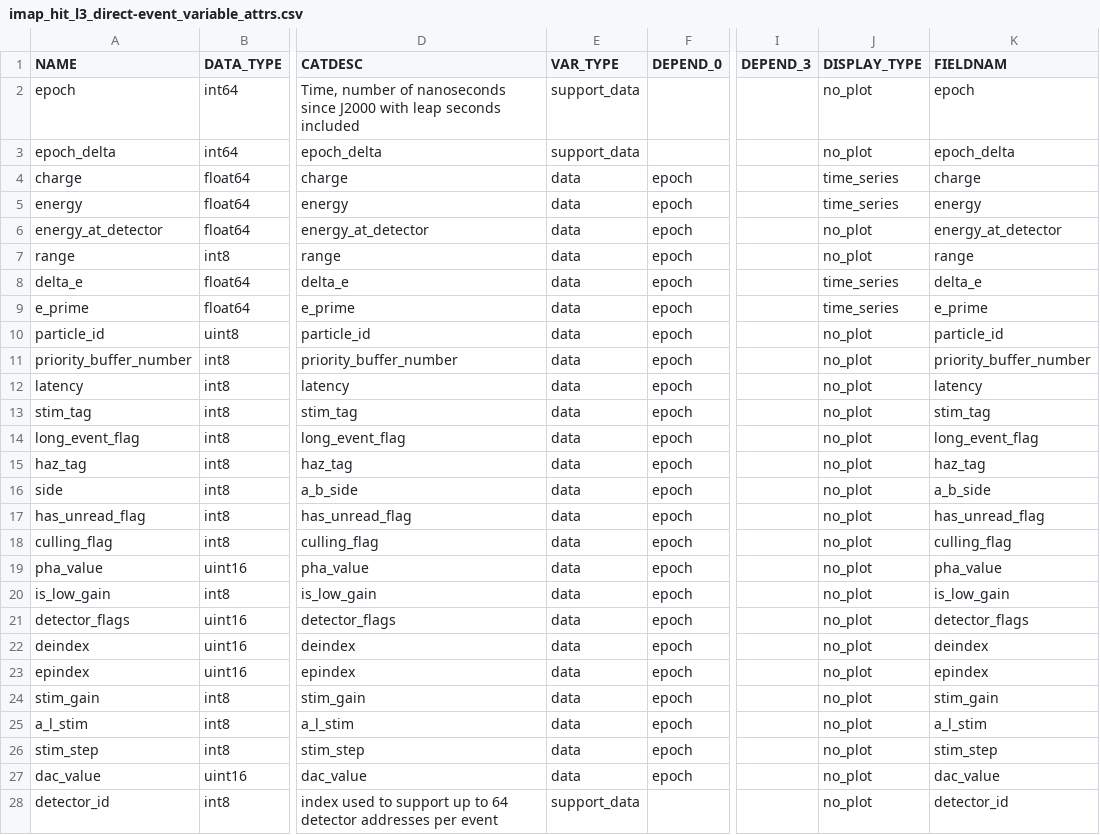
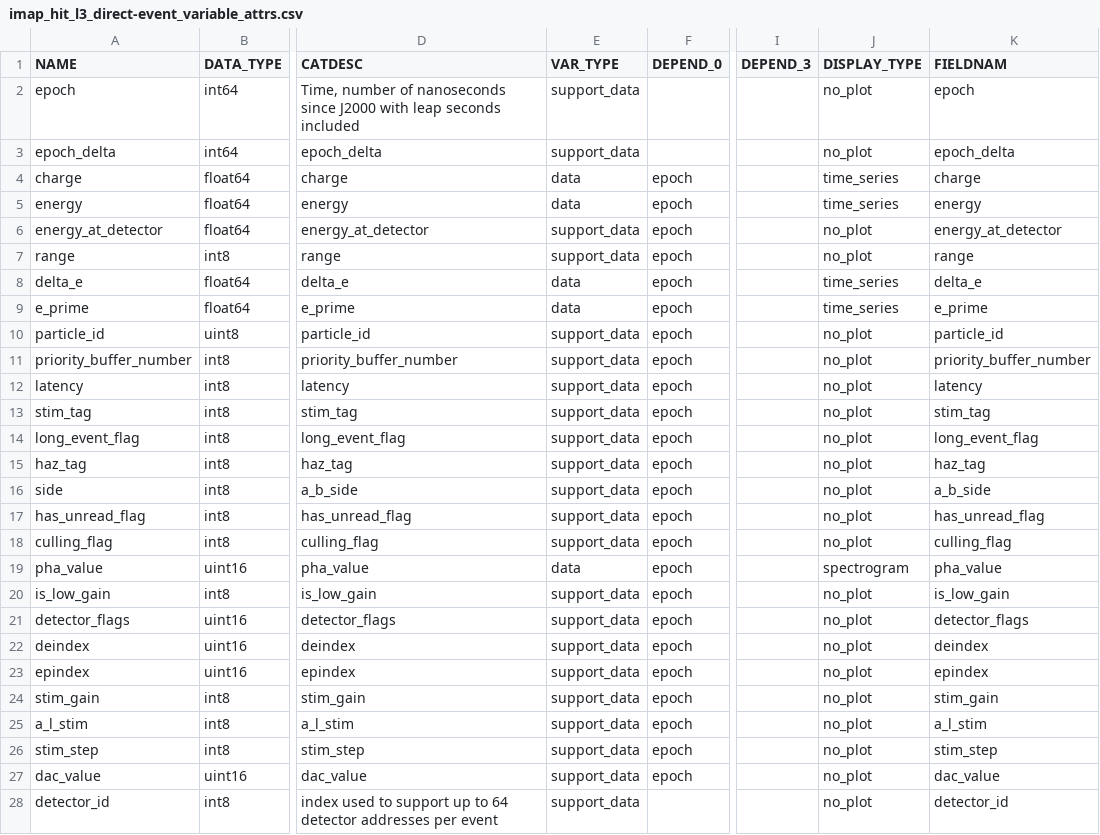
Before and after one commit to IMAP-Science-Operations-Center/imap_L3_processing, a CSV file: data_product_spec_csvs/imap_hit_l3_direct-event_variable_attrs.csv, drawn as a sheet; only a part is shown, gaps mark what is left out; the diff names each change by its address in the sheet, - before the commit and + after, or states it on an @@ line.

Commit message:
Harrison 2371 - GSTU/TLAY - Updated non plottable CDF variables for direct events to be support_data

```diff
--- a/data_product_spec_csvs/imap_hit_l3_direct-event_variable_attrs.csv
+++ b/data_product_spec_csvs/imap_hit_l3_direct-event_variable_attrs.csv
-E6:E7 (VAR_TYPE): data
+E6:E7 (VAR_TYPE): support_data
-E10:E18 (VAR_TYPE): data
+E10:E18 (VAR_TYPE): support_data
-J19 (DISPLAY_TYPE): no_plot
+J19 (DISPLAY_TYPE): spectrogram
-E20:E27 (VAR_TYPE): data
+E20:E27 (VAR_TYPE): support_data
```
Also changed, not shown: 3 other files.
